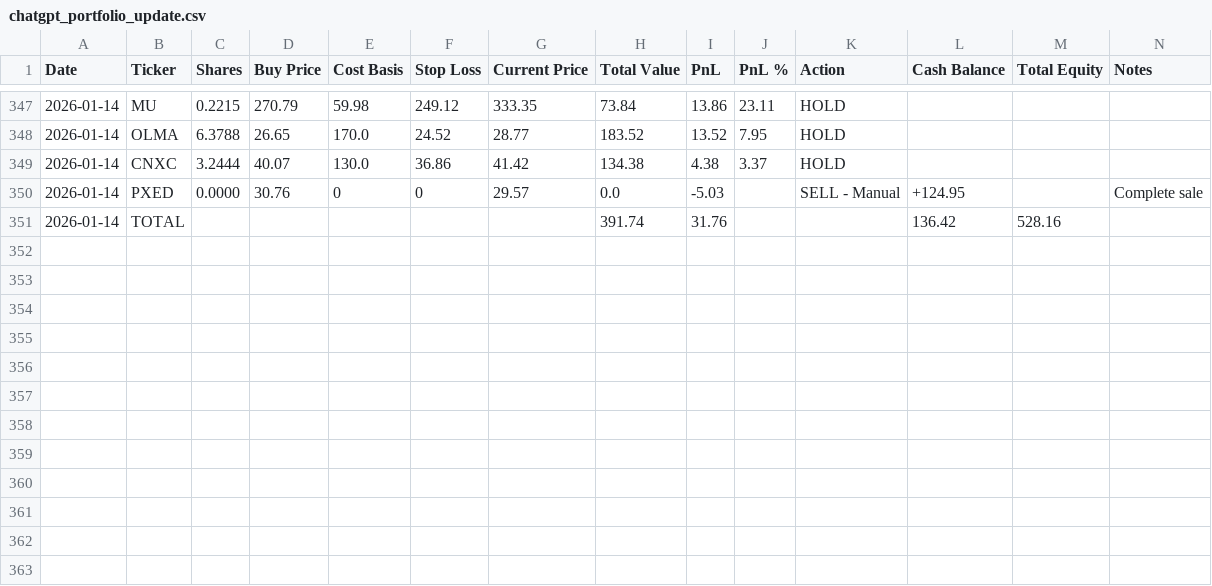
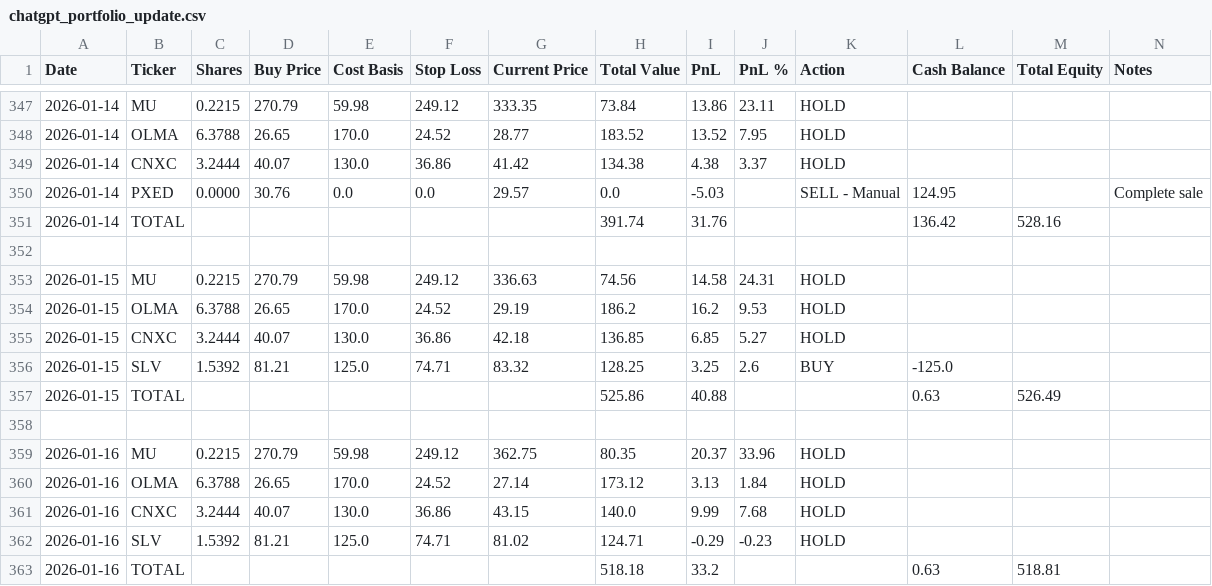
Before and after one commit to ofergr/ChatGPT-Micro-Cap-Experiment, a CSV file: Start Your Own/chatgpt_portfolio_update.csv, drawn as a sheet; only a part is shown, gaps mark what is left out.

```diff
--- a/Start Your Own/chatgpt_portfolio_update.csv
+++ b/Start Your Own/chatgpt_portfolio_update.csv
@@ -349,3 +349,15 @@ Date,Ticker,Shares,Buy Price,Cost Basis,Stop Loss,Current Price,Total Value,PnL,
 2026-01-14,CNXC,3.2444,40.07,130.0,36.86,41.42,134.38,4.38,3.37,HOLD,,,
-2026-01-14,PXED,0.0000,30.76,0,0,29.57,0.0,-5.03,,SELL - Manual,+124.95,,Complete sale
+2026-01-14,PXED,0.0000,30.76,0.0,0.0,29.57,0.0,-5.03,,SELL - Manual,124.95,,Complete sale
 2026-01-14,TOTAL,,,,,,391.74,31.76,,,136.42,528.16,
+,,,,,,,,,,,,,
+2026-01-15,MU,0.2215,270.79,59.98,249.12,336.63,74.56,14.58,24.31,HOLD,,,
+2026-01-15,OLMA,6.3788,26.65,170.0,24.52,29.19,186.2,16.2,9.53,HOLD,,,
+2026-01-15,CNXC,3.2444,40.07,130.0,36.86,42.18,136.85,6.85,5.27,HOLD,,,
+2026-01-15,SLV,1.5392,81.21,125.0,74.71,83.32,128.25,3.25,2.6,BUY,-125.0,,
+2026-01-15,TOTAL,,,,,,525.86,40.88,,,0.63,526.49,
+,,,,,,,,,,,,,
+2026-01-16,MU,0.2215,270.79,59.98,249.12,362.75,80.35,20.37,33.96,HOLD,,,
+2026-01-16,OLMA,6.3788,26.65,170.0,24.52,27.14,173.12,3.13,1.84,HOLD,,,
+2026-01-16,CNXC,3.2444,40.07,130.0,36.86,43.15,140.0,9.99,7.68,HOLD,,,
+2026-01-16,SLV,1.5392,81.21,125.0,74.71,81.02,124.71,-0.29,-0.23,HOLD,,,
+2026-01-16,TOTAL,,,,,,518.18,33.2,,,0.63,518.81,
```
Also changed, not shown: Start Your Own/chatgpt_trade_log.csv, 1 other file.
